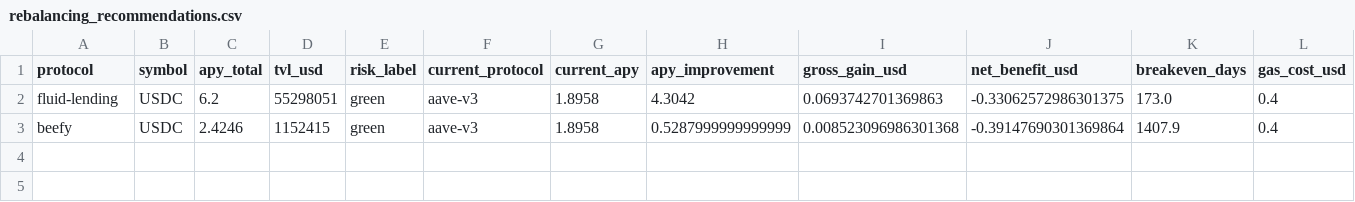
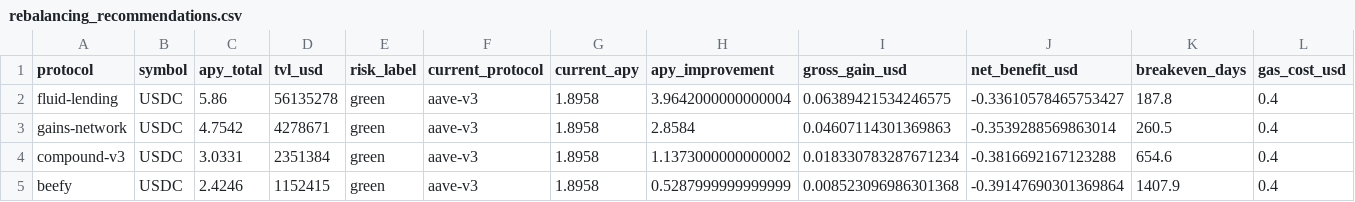
Before and after one commit to m-marcolazzeri/defi-monitor, a CSV file: data/rebalancing_recommendations.csv, drawn as a sheet; only a part is shown; rows hold the shown columns only; the diff names each change by its address in the sheet, - before the commit and + after, or states it on an @@ line.

```diff
--- a/data/rebalancing_recommendations.csv
+++ b/data/rebalancing_recommendations.csv
-C2 (apy_total): 6.2
+C2 (apy_total): 5.86
-D2 (tvl_usd): 55298051
+D2 (tvl_usd): 56135278
-H2 (apy_improvement): 4.3042
+H2 (apy_improvement): 3.9642000000000004
-I2 (gross_gain_usd): 0.0693742701369863
+I2 (gross_gain_usd): 0.06389421534246575
-J2 (net_benefit_usd): -0.33062572986301375
+J2 (net_benefit_usd): -0.33610578465753427
-K2 (breakeven_days): 173.0
+K2 (breakeven_days): 187.8
+row 3: gains-network | USDC | 4.7542 | 4278671 | green | aave-v3 | 1.8958 | 2.8584 | 0.04607114301369863 | -0.3539288569863014 | 260.5 | 0.4
+row 4: compound-v3 | USDC | 3.0331 | 2351384 | green | aave-v3 | 1.8958 | 1.1373000000000002 | 0.018330783287671234 | -0.3816692167123288 | 654.6 | 0.4
```
Also changed, not shown: data/anomalies.csv, data/multi_protocol.csv, 1 other file.
